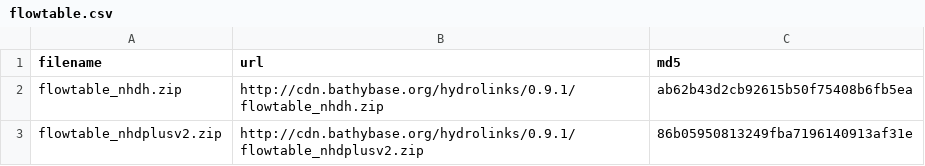
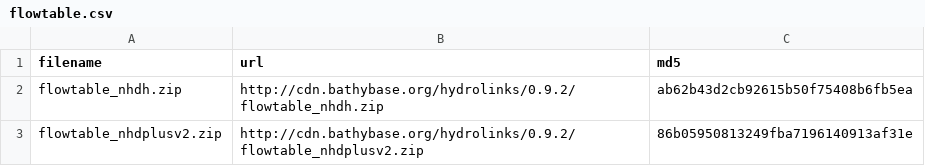
Before and after one commit to lawinslow/hydrolinks, a CSV file: inst/extdata/flowtable.csv, drawn as a sheet.

```diff
--- a/inst/extdata/flowtable.csv
+++ b/inst/extdata/flowtable.csv
@@ -1,3 +1,3 @@
 filename,url,md5
-flowtable_nhdh.zip,http://cdn.bathybase.org/hydrolinks/0.9.1/flowtable_nhdh.zip,ab62b43d2cb92615b50f75408b6fb5ea
-flowtable_nhdplusv2.zip,http://cdn.bathybase.org/hydrolinks/0.9.1/flowtable_nhdplusv2.zip,86b05950813249fba7196140913af31e
+flowtable_nhdh.zip,http://cdn.bathybase.org/hydrolinks/0.9.2/flowtable_nhdh.zip,ab62b43d2cb92615b50f75408b6fb5ea
+flowtable_nhdplusv2.zip,http://cdn.bathybase.org/hydrolinks/0.9.2/flowtable_nhdplusv2.zip,86b05950813249fba7196140913af31e
```
Also changed, not shown: inst/extdata/hydrolakes.csv, inst/extdata/nhdh.csv, 4 other files.
